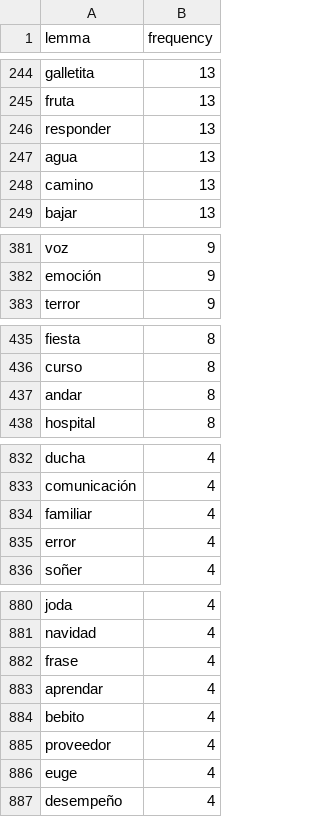
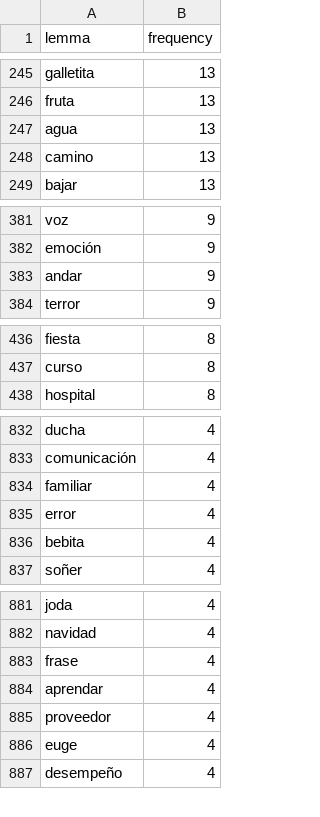
Before and after one commit to jsjoeio/spanish-vocab, a CSV file: frequency.csv, drawn as a sheet; only a part is shown, gaps mark what is left out; removed rows and columns are numbered as before the commit, all else as after; the diff covers the shown part only; the diff names each change by its address in the sheet, - before the commit and + after, or states it on an @@ line.

```diff
--- a/frequency.csv
+++ b/frequency.csv
-row 246: responder | 13
+row 383: andar | 9
-row 437: andar | 8
+row 836: bebita | 4
-row 884: bebito | 4
```
Also changed, not shown: 6 added rows, 15 removed rows and 3 edited cells elsewhere in this file, 1 other file.
